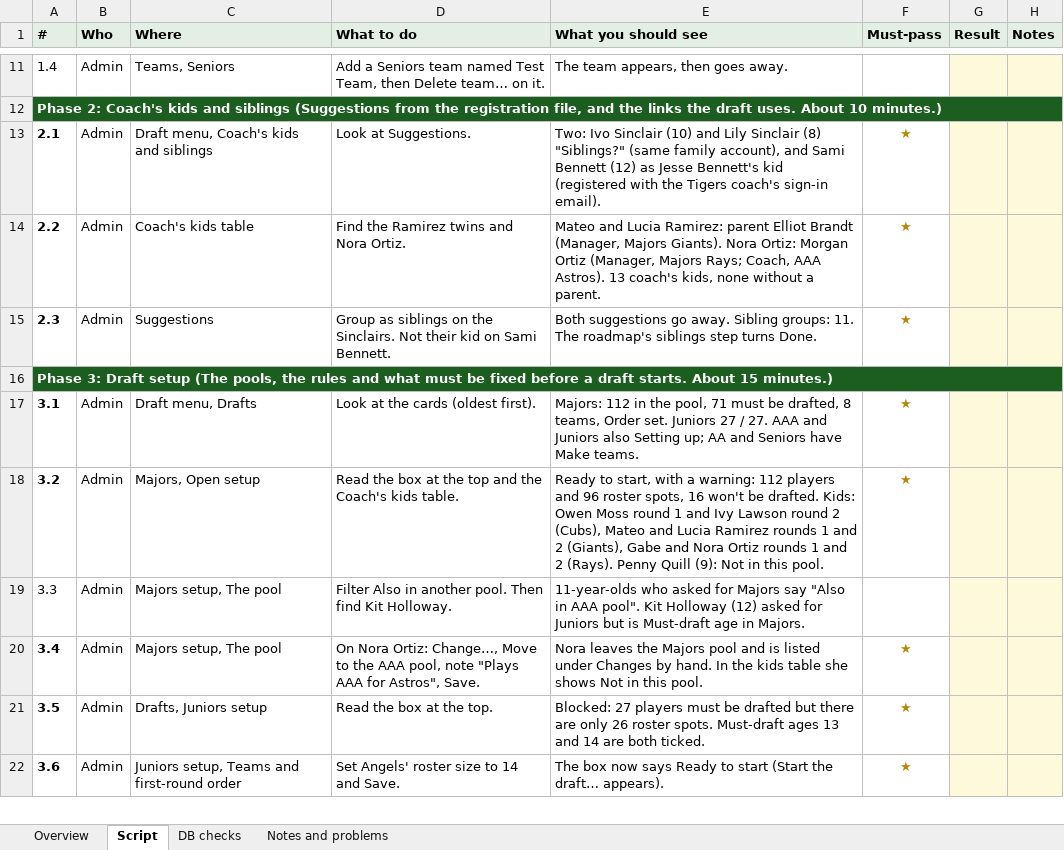
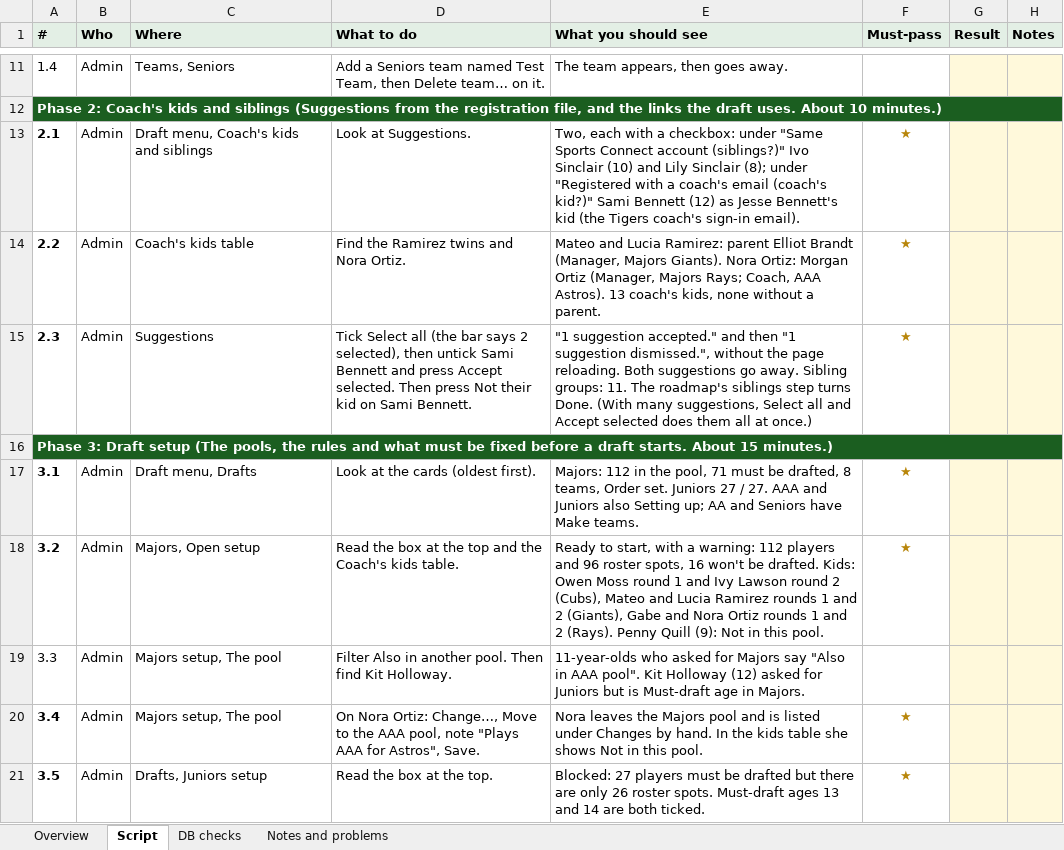
Before and after one commit to rwclldb/rwcll-player-evaluations, an Excel workbook: docs/TEST-PLAN-DRAFT.xlsx, sheet Script, drawn as a sheet; only a part is shown, gaps mark what is left out; the shorter side is filled out with more unchanged rows; values as stored, in another font and other column widths than the file's, no borders; conditional formats not drawn; the diff names each change by its address in the sheet, - before the commit and + after, or states it on an @@ line.

Commit message:
Full season test plan and fixing multiple suggestions

```diff
--- a/docs/TEST-PLAN-DRAFT.xlsx (sheet Script)
+++ b/docs/TEST-PLAN-DRAFT.xlsx (sheet Script)
-E13 (What you should see): Two: Ivo Sinclair (10) and Lily Sinclair (8) "Siblings?" (same family account), and Sami Bennett (12) as Jesse Bennett's kid (registered with the Tigers coach's…
+E13 (What you should see): Two, each with a checkbox: under "Same Sports Connect account (siblings?)" Ivo Sinclair (10) and Lily Sinclair (8); under "Registered with a coach's email (coach's kid?)" Sami Bennett (12) as Jesse Bennett's kid (the Tigers coach's…
-D15 (What to do): Group as siblings on the Sinclairs. Not their…
+D15 (What to do): Tick Select all (the bar says 2 selected), then untick Sami Bennett and press Accept selected. Then press Not their…
-E15 (What you should see): Both suggestions go away. Sibling groups: 11. The roadmap's siblings step turns Done.
+E15 (What you should see): "1 suggestion accepted." and then "1 suggestion dismissed.", without the page reloading. Both suggestions go away. Sibling groups: 11. The roadmap's siblings step turns Done. (With many suggestions, Select all and Accept selected does them all at once.)
```
Also changed, not shown: sheet Overview, docs/TEST-PLAN-SEASON-SETUP.xlsx, 11 other files.
